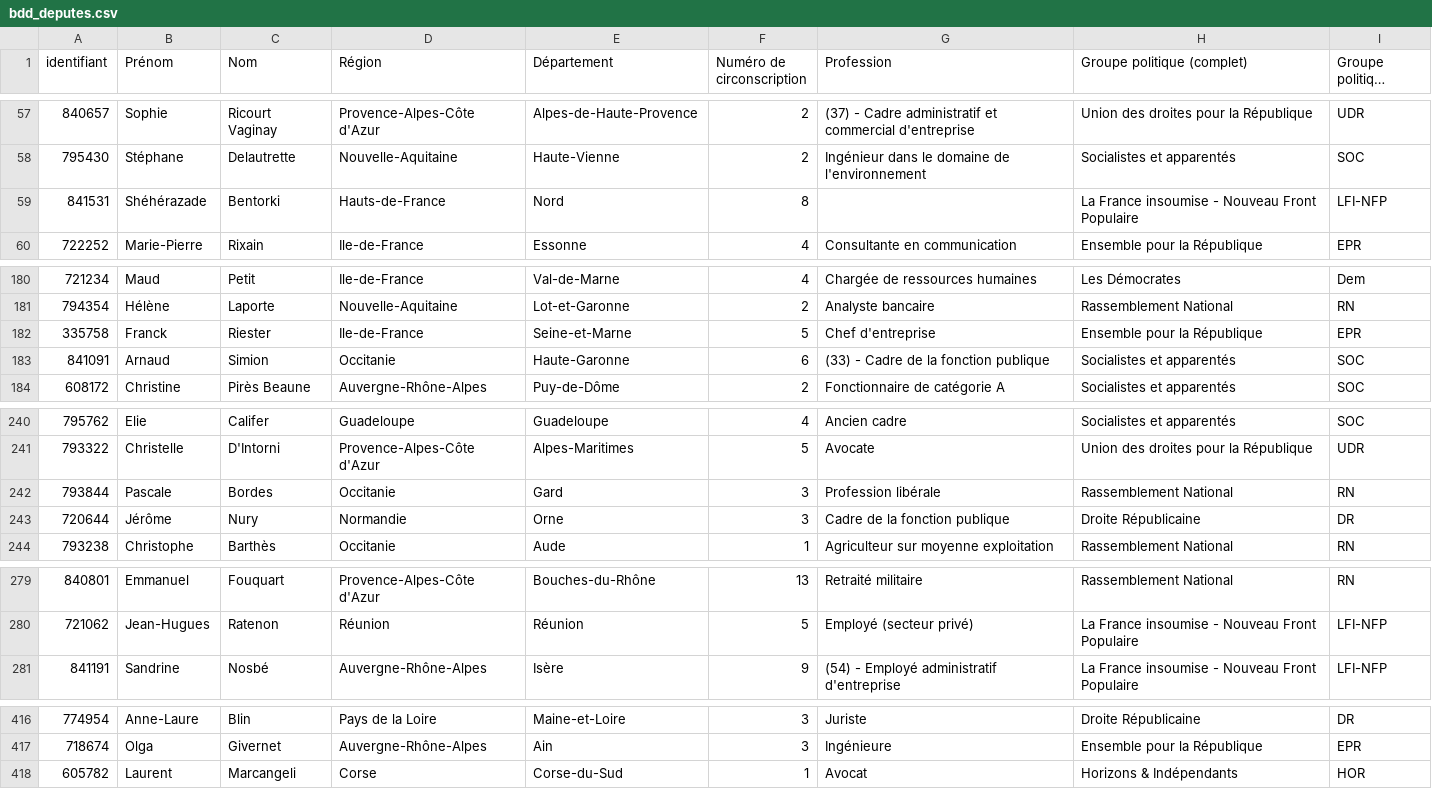
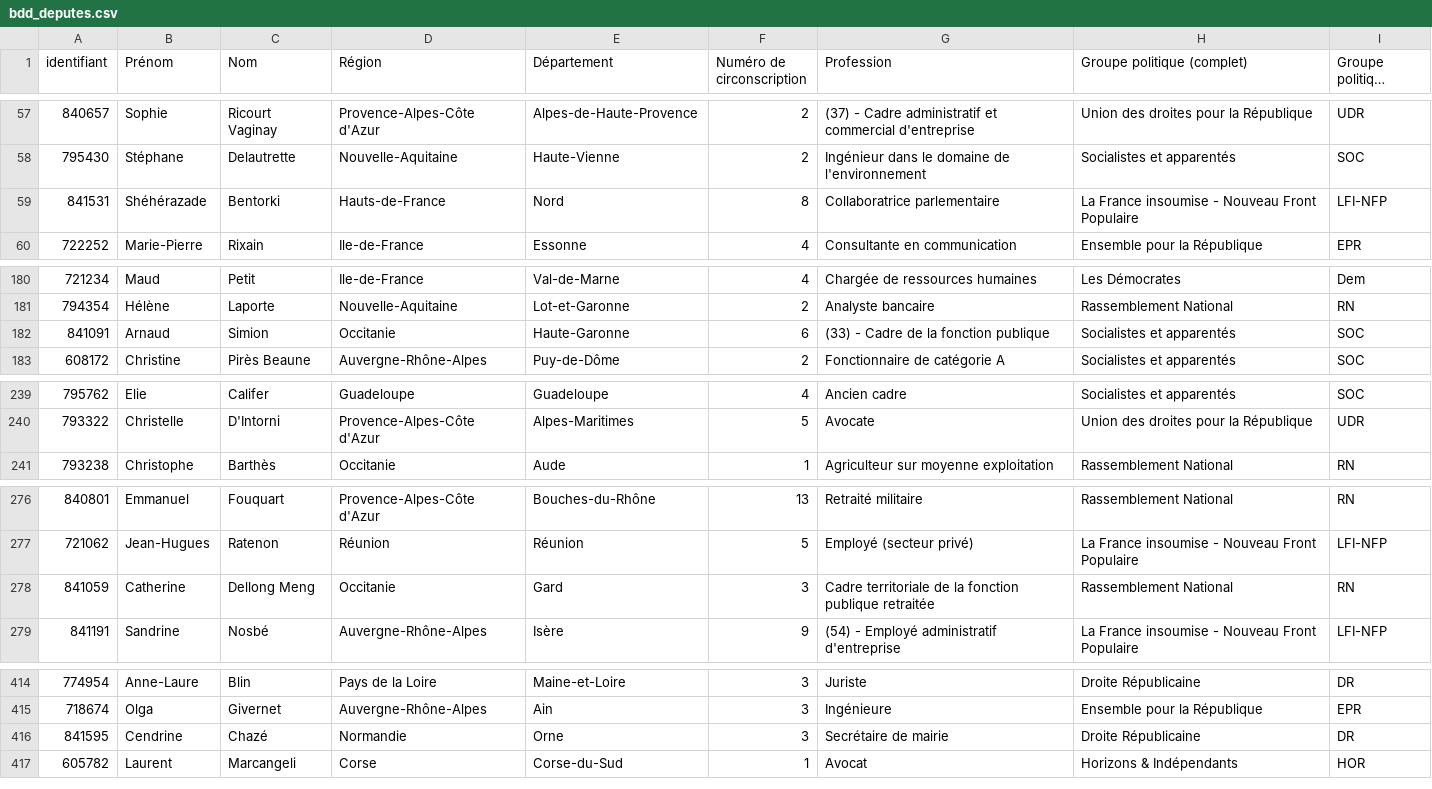
Before and after one commit to FrancoisMB/CollabBot, a CSV file: v4/bdd_deputes.csv, drawn as a sheet; only a part is shown, gaps mark what is left out; long unchanged cells end in ….

Commit message:
python commit 2026-04-17 10:50:37

```diff
--- a/v4/bdd_deputes.csv
+++ b/v4/bdd_deputes.csv
@@ -58,3 +58,3 @@
 "795430","Stéphane","Delautrette","Nouvelle-Aquitaine","Haute-Vienne","2","Ingénieur dans le domaine de l'environnement","Socialistes et apparentés","SOC"
-"841531","Shéhérazade","Bentorki","Hauts-de-France","Nord","8","","La France insoumise - Nouveau Front Populaire","LFI-NFP"
+"841531","Shéhérazade","Bentorki","Hauts-de-France","Nord","8","Collaboratrice parlementaire","La France insoumise - Nouveau Front Populaire","LFI-NFP"
 "722252","Marie-Pierre","Rixain","Ile-de-France","Essonne","4","Consultante en communication","Ensemble pour la République","EPR"
@@ -181,3 +181,2 @@
 "794354","Hélène","Laporte","Nouvelle-Aquitaine","Lot-et-Garonne","2","Analyste bancaire","Rassemblement National","RN"
-"335758","Franck","Riester","Ile-de-France","Seine-et-Marne","5","Chef d'entreprise","Ensemble pour la République","EPR"
 "841091","Arnaud","Simion","Occitanie","Haute-Garonne","6","(33) - Cadre de la fonction publique","Socialistes et apparentés","SOC"
@@ -241,4 +240,2 @@
 "793322","Christelle","D'Intorni","Provence-Alpes-Côte d'Azur","Alpes-Maritimes","5","Avocate","Union des droites pour la République","UDR"
-"793844","Pascale","Bordes","Occitanie","Gard","3","Profession libérale","Rassemblement National","RN"
-"720644","Jérôme","Nury","Normandie","Orne","3","Cadre de la fonction publique","Droite Républicaine","DR"
 "793238","Christophe","Barthès","Occitanie","Aude","1","Agriculteur sur moyenne exploitation","Rassemblement National","RN"
@@ -280,2 +277,3 @@
 "721062","Jean-Hugues","Ratenon","Réunion","Réunion","5","Employé (secteur privé)","La France insoumise - Nouveau Front Populaire","LFI-NFP"
+"841059","Catherine","Dellong Meng","Occitanie","Gard","3","Cadre territoriale de la fonction publique retraitée","Rassemblement National","RN"
 "841191","Sandrine","Nosbé","Auvergne-Rhône-Alpes","Isère","9","(54) - Employé administratif d'entreprise","La France insoumise - Nouveau Front Populaire","LFI-NFP"
@@ -417,2 +415,3 @@
 "718674","Olga","Givernet","Auvergne-Rhône-Alpes","Ain","3","Ingénieure","Ensemble pour la République","EPR"
+"841595","Cendrine","Chazé","Normandie","Orne","3","Secrétaire de mairie","Droite Républicaine","DR"
 "605782","Laurent","Marcangeli","Corse","Corse-du-Sud","1","Avocat","Horizons & Indépendants","HOR"
```
